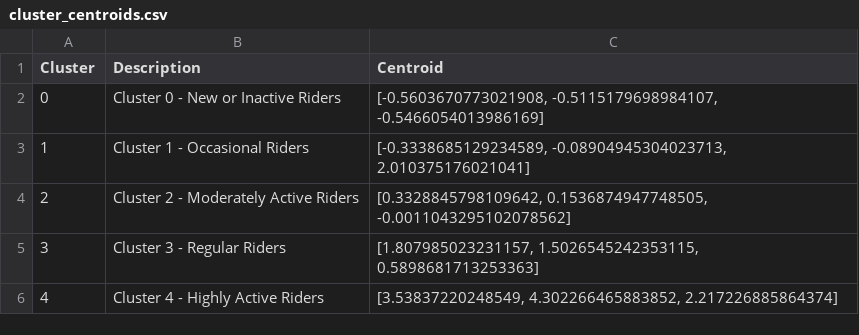
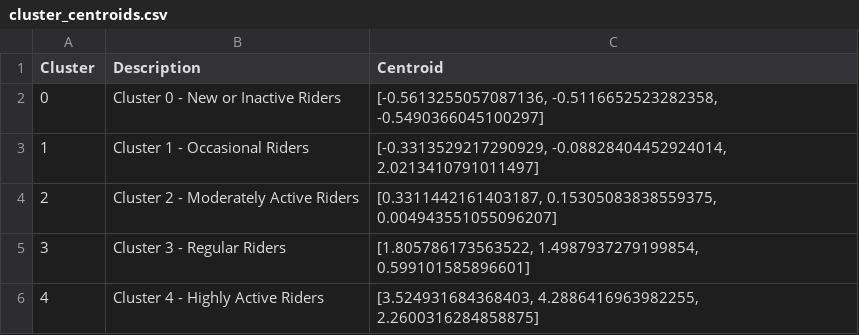
Before and after one commit to ocdd-data/clustering, a CSV file: models/SG/cluster_centroids.csv, drawn as a sheet.

Commit message:
Update pipeline.py model outputs

```diff
--- a/models/SG/cluster_centroids.csv
+++ b/models/SG/cluster_centroids.csv
@@ -1,6 +1,6 @@
 Cluster,Description,Centroid
-0,Cluster 0 - New or Inactive Riders,"[-0.5603670773021908, -0.5115179698984107, -0.5466054013986169]"
-1,Cluster 1 - Occasional Riders,"[-0.3338685129234589, -0.08904945304023713, 2.010375176021041]"
-2,Cluster 2 - Moderately Active Riders,"[0.3328845798109642, 0.1536874947748505, -0.0011043295102078562]"
-3,Cluster 3 - Regular Riders,"[1.807985023231157, 1.5026545242353115, 0.5898681713253363]"
-4,Cluster 4 - Highly Active Riders,"[3.53837220248549, 4.302266465883852, 2.217226885864374]"
+0,Cluster 0 - New or Inactive Riders,"[-0.5613255057087136, -0.5116652523282358, -0.5490366045100297]"
+1,Cluster 1 - Occasional Riders,"[-0.3313529217290929, -0.08828404452924014, 2.0213410791011497]"
+2,Cluster 2 - Moderately Active Riders,"[0.3311442161403187, 0.15305083838559375, 0.004943551055096207]"
+3,Cluster 3 - Regular Riders,"[1.805786173563522, 1.4987937279199854, 0.599101585896601]"
+4,Cluster 4 - Highly Active Riders,"[3.524931684368403, 4.2886416963982255, 2.2600316284858875]"
```
Also changed, not shown: 3 other files.
